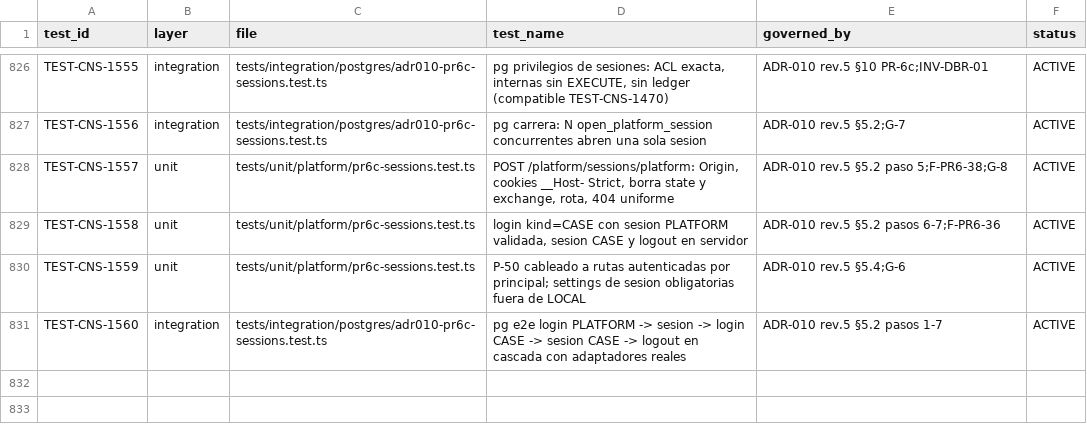
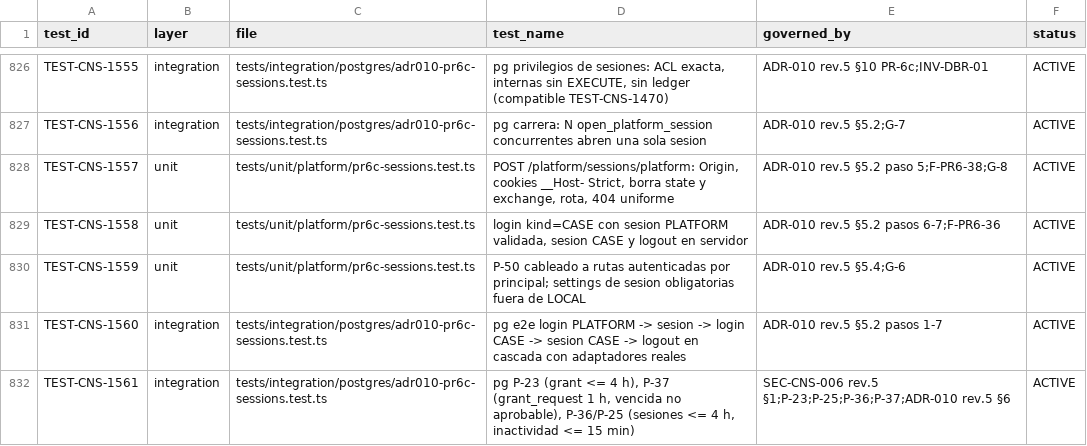
Before and after one commit to carlosoyarzun/betaconsent, a CSV file: traceability/test-matrix.csv, drawn as a sheet; only a part is shown, gaps mark what is left out.

```diff
--- a/traceability/test-matrix.csv
+++ b/traceability/test-matrix.csv
@@ -831 +831,2 @@ TEST-CNS-1559,unit,tests/unit/platform/pr6c-sessions.test.ts,"P-50 cableado a ru
 TEST-CNS-1560,integration,tests/integration/postgres/adr010-pr6c-sessions.test.ts,"pg e2e login PLATFORM -> sesion -> login CASE -> sesion CASE -> logout en cascada con adaptadores reales","ADR-010 rev.5 §5.2 pasos 1-7",ACTIVE
+TEST-CNS-1561,integration,tests/integration/postgres/adr010-pr6c-sessions.test.ts,"pg P-23 (grant <= 4 h), P-37 (grant_request 1 h, vencida no aprobable), P-36/P-25 (sesiones <= 4 h, inactividad <= 15 min)","SEC-CNS-006 rev.5 §1;P-23;P-25;P-36;P-37;ADR-010 rev.5 §6",ACTIVE
```
Also changed, not shown: 14 other files.
